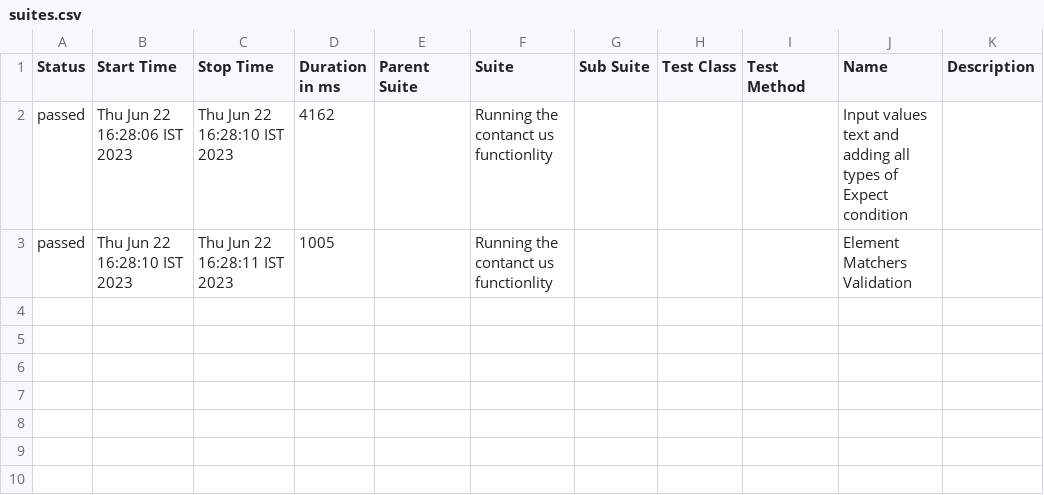
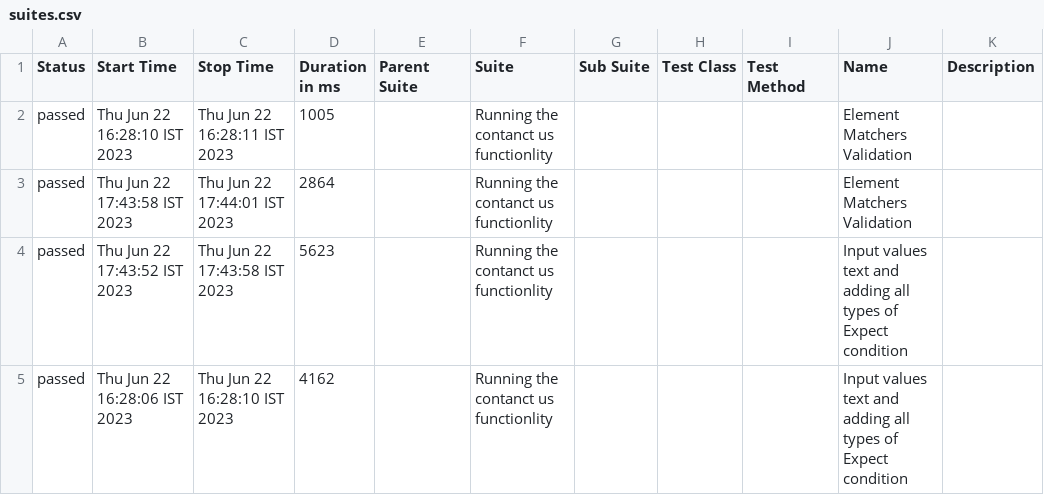
Before and after one commit to ravitejamuppalla/webdriverIO, a CSV file: allure-report/data/suites.csv, drawn as a sheet.

```diff
--- a/allure-report/data/suites.csv
+++ b/allure-report/data/suites.csv
@@ -1,3 +1,5 @@
 "Status","Start Time","Stop Time","Duration in ms","Parent Suite","Suite","Sub Suite","Test Class","Test Method","Name","Description"
+"passed","Thu Jun 22 16:28:10 IST 2023","Thu Jun 22 16:28:11 IST 2023","1005","","Running the contanct us functionlity","","","","Element Matchers Validation",""
+"passed","Thu Jun 22 17:43:58 IST 2023","Thu Jun 22 17:44:01 IST 2023","2864","","Running the contanct us functionlity","","","","Element Matchers Validation",""
+"passed","Thu Jun 22 17:43:52 IST 2023","Thu Jun 22 17:43:58 IST 2023","5623","","Running the contanct us functionlity","","","","Input values text and adding all types of Expect condition",""
 "passed","Thu Jun 22 16:28:06 IST 2023","Thu Jun 22 16:28:10 IST 2023","4162","","Running the contanct us functionlity","","","","Input values text and adding all types of Expect condition",""
-"passed","Thu Jun 22 16:28:10 IST 2023","Thu Jun 22 16:28:11 IST 2023","1005","","Running the contanct us functionlity","","","","Element Matchers Validation",""
```
Also changed, not shown: 52 other files.
